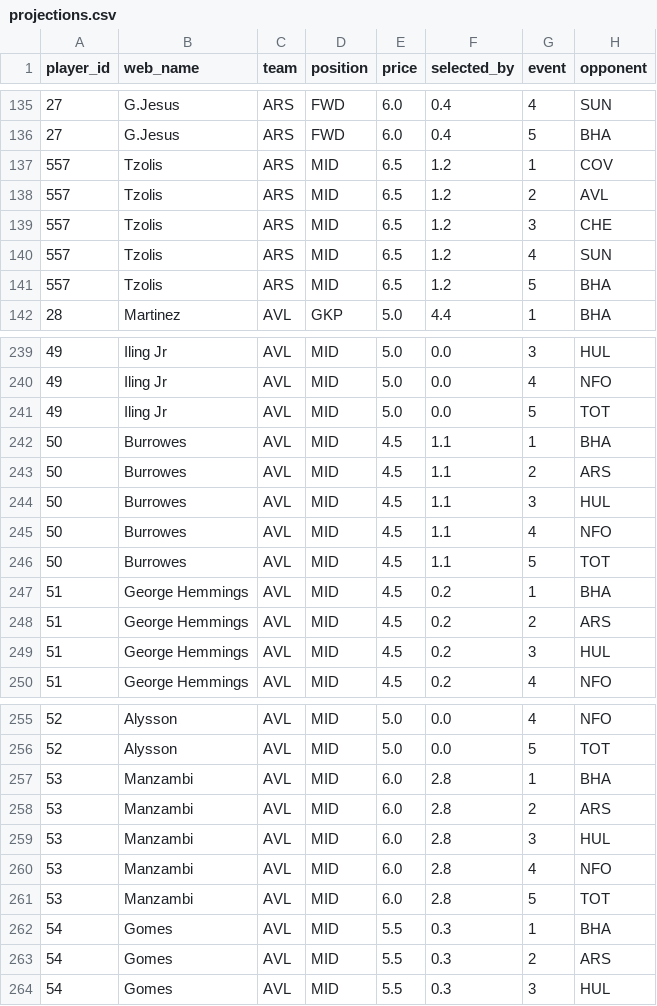
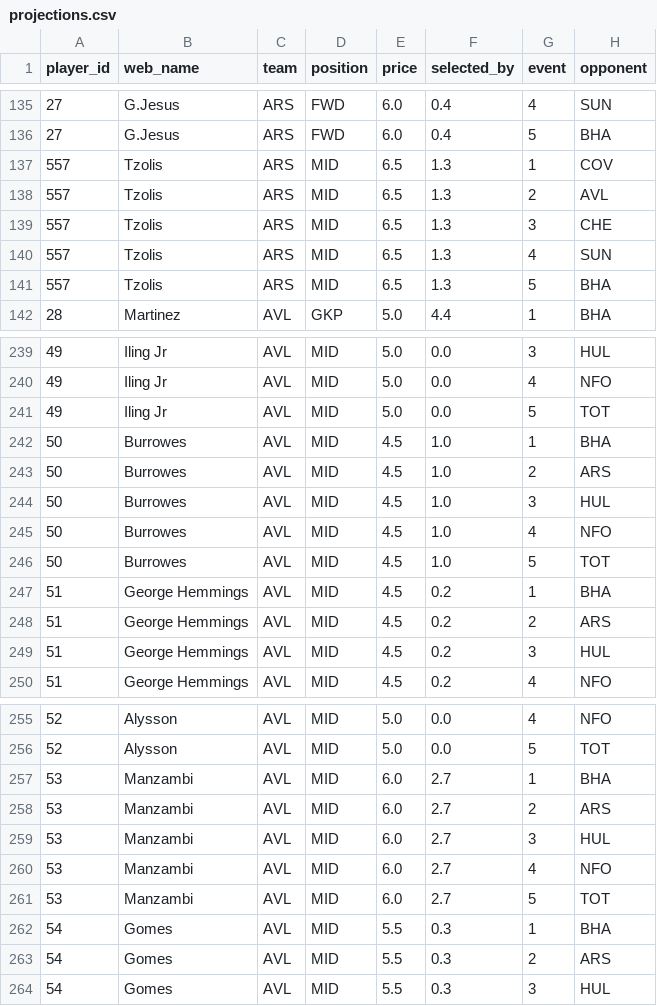
Before and after one commit to hsimmonds01/Claude, a CSV file: fpl-agent/data/projections.csv, drawn as a sheet; only a part is shown, gaps mark what is left out; the diff covers the shown part only; the diff names each change by its address in the sheet, - before the commit and + after, or states it on an @@ line.

```diff
--- a/fpl-agent/data/projections.csv
+++ b/fpl-agent/data/projections.csv
-F137:F141 (selected_by): 1.2
+F137:F141 (selected_by): 1.3
-F242:F246 (selected_by): 1.1
+F242:F246 (selected_by): 1.0
-F257:F261 (selected_by): 2.8
+F257:F261 (selected_by): 2.7
```
Also changed, not shown: 110 edited cells elsewhere in this file, fpl-agent/data/players.csv, 12 other files.
